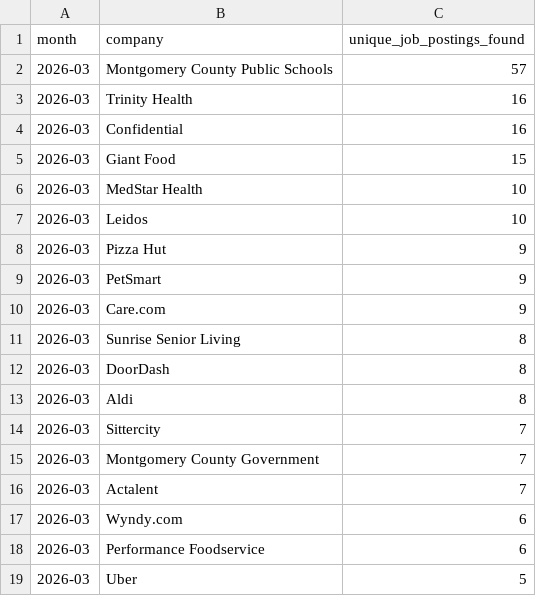
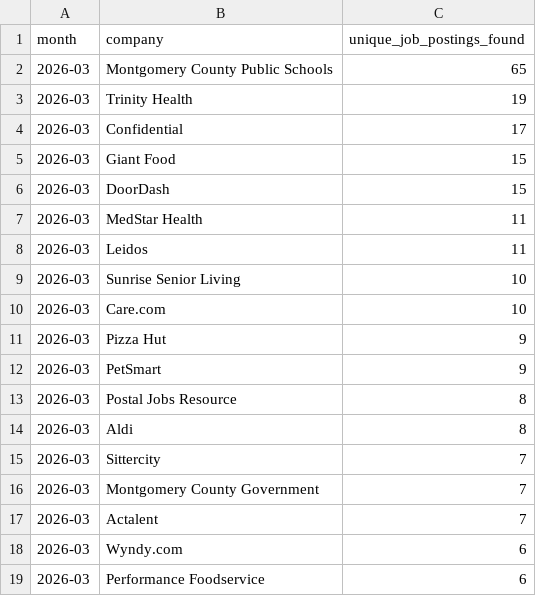
Before and after one commit to themeganerddddddd/MoCo-Hiring-Monitor, a CSV file: outputs/top_companies_2026-03.csv, drawn as a sheet; only a part is shown; the shorter side is filled out with more unchanged rows; the diff covers the shown part only.

```diff
--- a/outputs/top_companies_2026-03.csv
+++ b/outputs/top_companies_2026-03.csv
@@ -1,13 +1,14 @@
 month,company,unique_job_postings_found
-2026-03,Montgomery County Public Schools,57
-2026-03,Trinity Health,16
-2026-03,Confidential,16
+2026-03,Montgomery County Public Schools,65
+2026-03,Trinity Health,19
+2026-03,Confidential,17
 2026-03,Giant Food,15
-2026-03,MedStar Health,10
-2026-03,Leidos,10
+2026-03,DoorDash,15
+2026-03,MedStar Health,11
+2026-03,Leidos,11
+2026-03,Sunrise Senior Living,10
+2026-03,Care.com,10
 2026-03,Pizza Hut,9
 2026-03,PetSmart,9
-2026-03,Care.com,9
-2026-03,Sunrise Senior Living,8
-2026-03,DoorDash,8
+2026-03,Postal Jobs Resource,8
 2026-03,Aldi,8
```
Also changed, not shown: 4 added rows, 5 removed rows and 1 edited cell elsewhere in this file, 11 other files.
